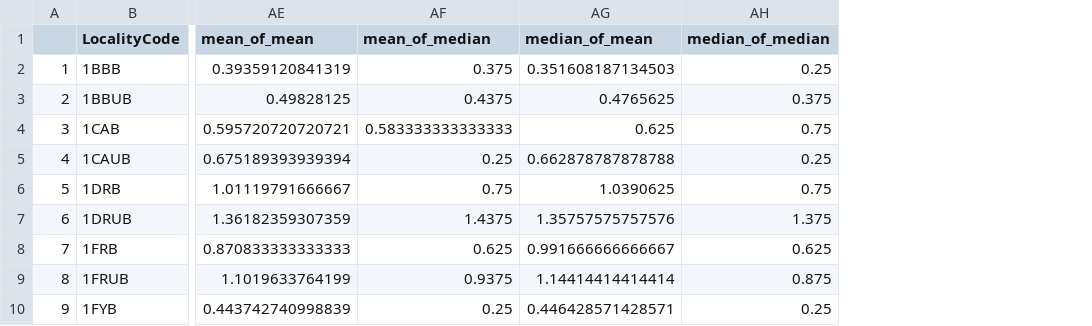
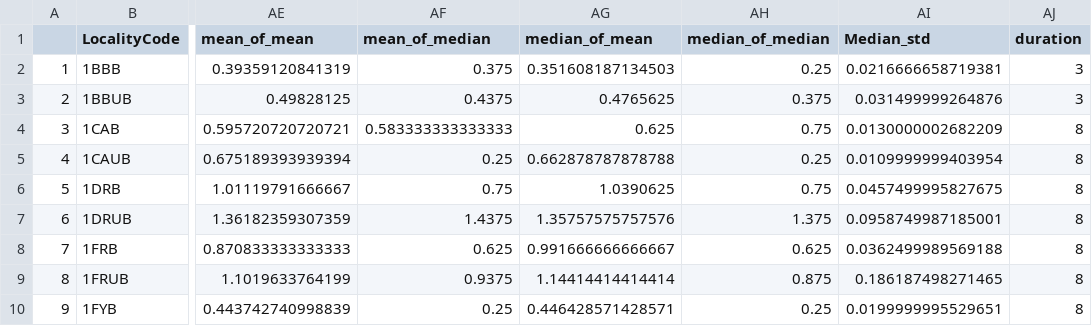
Before and after one commit to JamesDMSpeed/LidarMoose, a CSV file: MyData6.csv, drawn as a sheet; only a part is shown, gaps mark what is left out; the diff names each change by its address in the sheet, - before the commit and + after, or states it on an @@ line.

```diff
--- a/MyData6.csv
+++ b/MyData6.csv
+column AI (Median_std), rows 2-10: 0.0216666658719381 | 0.031499999264876 | 0.0130000002682209 | 0.0109999999403954 | 0.0457499995827675 | 0.0958749987185001 | 0.0362499989569188 | 0.186187498271465 | 0.0199999995529651
+column AJ (duration), rows 2-10: 3 | 3 | 8 | 8 | 8 | 8 | 8 | 8 | 8
```
Also changed, not shown: 1 other file.
